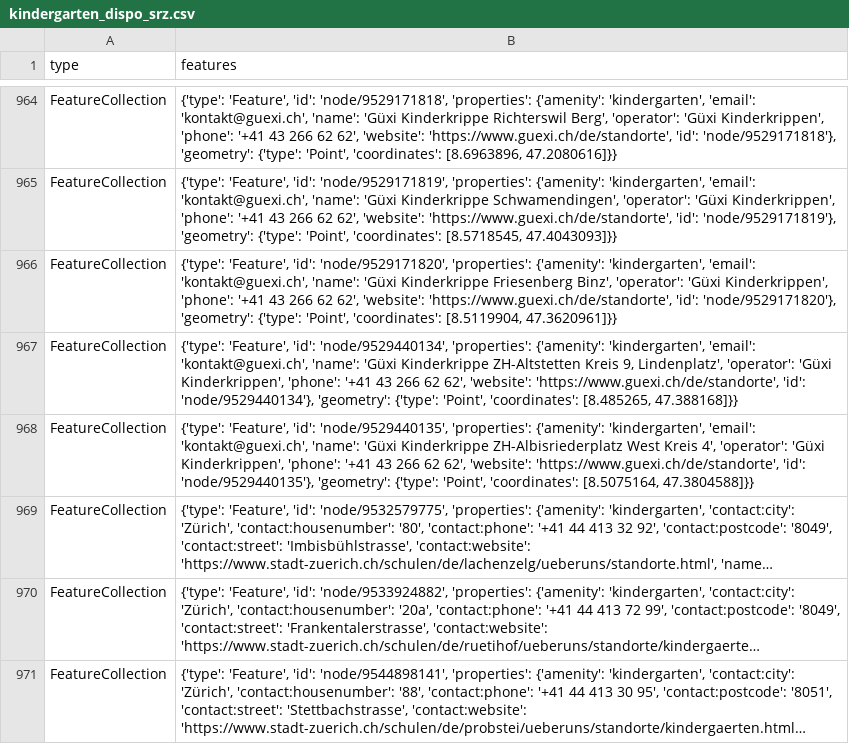
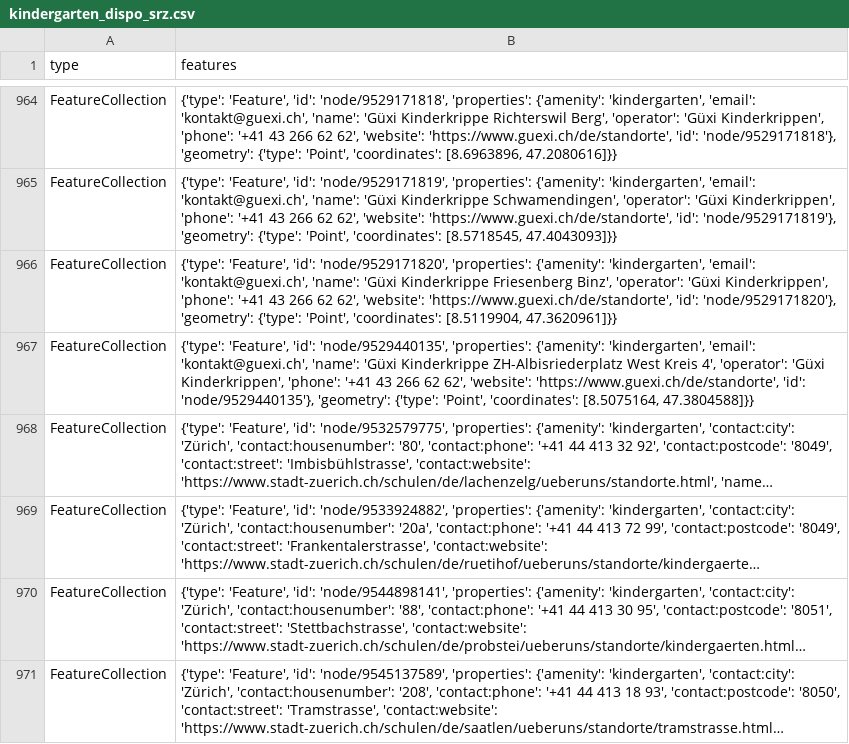
Before and after one commit to chnuessli/elz-data, a CSV file: data/csv/kindergarten/kindergarten_dispo_srz.csv, drawn as a sheet; only a part is shown, gaps mark what is left out; the shorter side is filled out with more unchanged rows; long unchanged cells end in ….

```diff
--- a/data/csv/kindergarten/kindergarten_dispo_srz.csv
+++ b/data/csv/kindergarten/kindergarten_dispo_srz.csv
@@ -966,3 +966,2 @@ FeatureCollection,"{'type': 'Feature', 'id': 'node/9529171819', 'properties': {'
 FeatureCollection,"{'type': 'Feature', 'id': 'node/9529171820', 'properties': {'amenity': 'kindergarten', 'email': 'kontakt@guexi.ch', 'name': 'Güxi Kinderkrippe Friesenberg Binz', 'operator': 'Güxi Kinderkrippen', 'phone': '+41 43 266 62 62', 'website': 'https://www.guexi.ch/de/standorte', 'id': 'node/9529171820'}, 'geometry': {'type': 'Point', 'coordinates': [8.5119904, 47.3620961]}}"
-FeatureCollection,"{'type': 'Feature', 'id': 'node/9529440134', 'properties': {'amenity': 'kindergarten', 'email': 'kontakt@guexi.ch', 'name': 'Güxi Kinderkrippe ZH-Altstetten Kreis 9, Lindenplatz', 'operator': 'Güxi Kinderkrippen', 'phone': '+41 43 266 62 62', 'website': 'https://www.guexi.ch/de/standorte', 'id': 'node/9529440134'}, 'geometry': {'type': 'Point', 'coordinates': [8.485265, 47.388168]}}"
 FeatureCollection,"{'type': 'Feature', 'id': 'node/9529440135', 'properties': {'amenity': 'kindergarten', 'email': 'kontakt@guexi.ch', 'name': 'Güxi Kinderkrippe ZH-Albisriederplatz West Kreis 4', 'operator': 'Güxi Kinderkrippen', 'phone': '+41 43 266 62 62', 'website': 'https://www.guexi.ch/de/standorte', 'id': 'node/9529440135'}, 'geometry': {'type': 'Point', 'coordinates': [8.5075164, 47.3804588]}}"
```
Also changed, not shown: data/csv/childcare/childcare_dispo_srz.csv, data/csv/childcare/childcare_kt_zh.csv, 5 other files.
